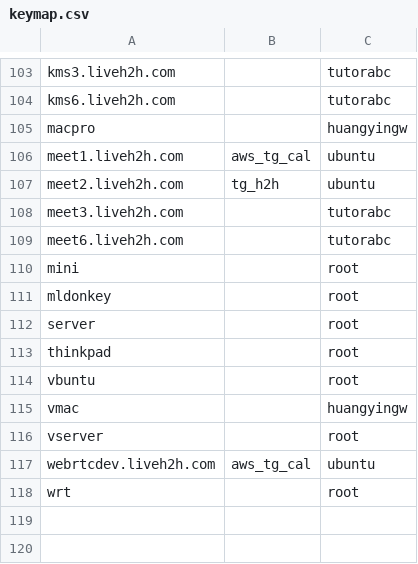
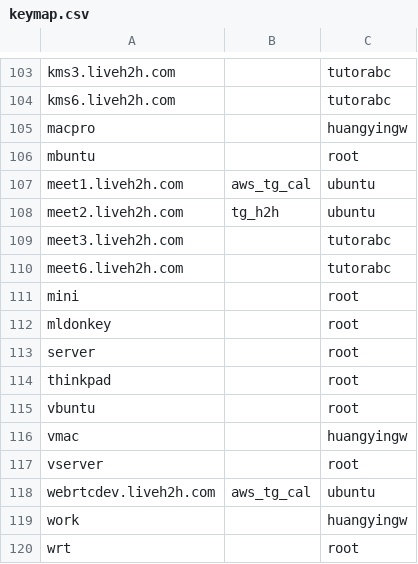
Before and after one commit to huangyingw/loadrc, a CSV file: keys/keymap.csv, drawn as a sheet; only a part is shown, gaps mark what is left out; the diff names each change by its address in the sheet, - before the commit and + after, or states it on an @@ line.

```diff
--- a/keys/keymap.csv
+++ b/keys/keymap.csv
+row 106: mbuntu |  | root
+row 119: work |  | huangyingw
```
